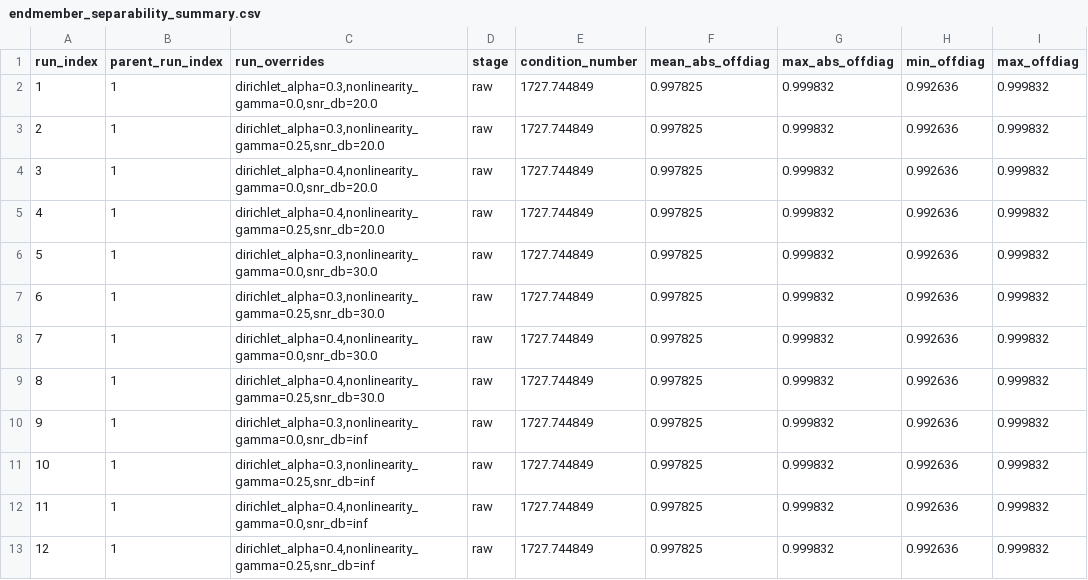
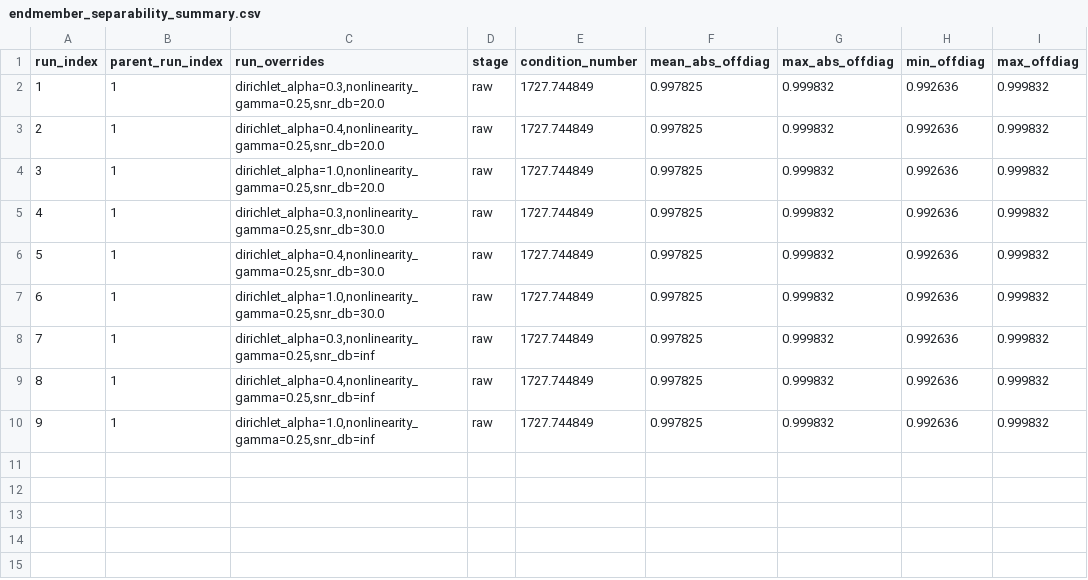
Before and after one commit to dnevo/clusters_unmixing, a CSV file: experiments/outputs/endmember_separability_summary.csv, drawn as a sheet; removed rows and columns are numbered as before the commit, all else as after; the diff names each change by its address in the sheet, - before the commit and + after, or states it on an @@ line.

Commit message:
Update experiment outputs from Colab

```diff
--- a/experiments/outputs/endmember_separability_summary.csv
+++ b/experiments/outputs/endmember_separability_summary.csv
-row 2: 1 | 1 | dirichlet_alpha=0.3,nonlinearity_gamma=0.0,snr_db=20.0 | raw | 1727.744849 | 0.997825 | 0.999832 | 0.992636 | 0.999832
@@ column A (run_index) renumbered between rows 2 and 9 @@
-row 4: 3 | 1 | dirichlet_alpha=0.4,nonlinearity_gamma=0.0,snr_db=20.0 | raw | 1727.744849 | 0.997825 | 0.999832 | 0.992636 | 0.999832
-C4 (run_overrides): dirichlet_alpha=0.3,nonlinearity_gamma=0.0,snr_db=30.0
+C4 (run_overrides): dirichlet_alpha=1.0,nonlinearity_gamma=0.25,snr_db=20.0
-row 8: 7 | 1 | dirichlet_alpha=0.4,nonlinearity_gamma=0.0,snr_db=30.0 | raw | 1727.744849 | 0.997825 | 0.999832 | 0.992636 | 0.999832
-C7 (run_overrides): dirichlet_alpha=0.3,nonlinearity_gamma=0.0,snr_db=inf
+C7 (run_overrides): dirichlet_alpha=1.0,nonlinearity_gamma=0.25,snr_db=30.0
-row 12: 11 | 1 | dirichlet_alpha=0.4,nonlinearity_gamma=0.0,snr_db=inf | raw | 1727.744849 | 0.997825 | 0.999832 | 0.992636 | 0.999832
+row 10: 9 | 1 | dirichlet_alpha=1.0,nonlinearity_gamma=0.25,snr_db=inf | raw | 1727.744849 | 0.997825 | 0.999832 | 0.992636 | 0.999832
```
